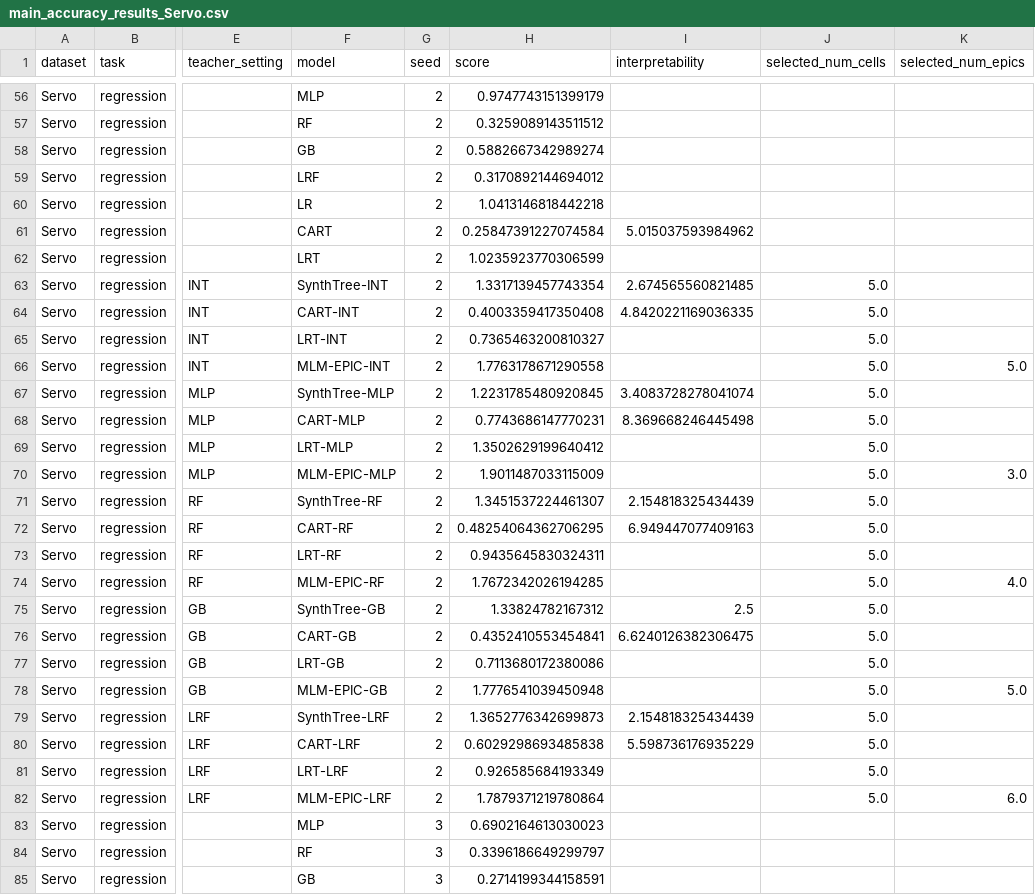
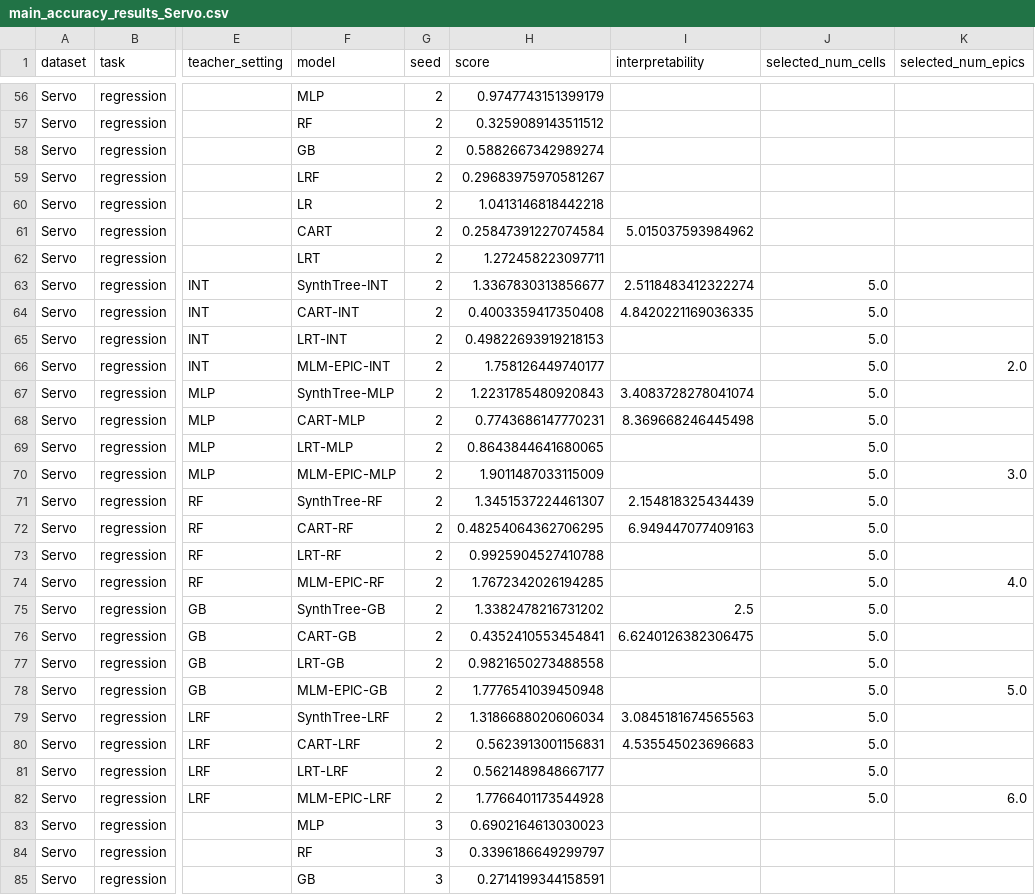
Before and after one commit to ZhKuriabov/SynthTreeClaude, a CSV file: SynthTree/main_accuracy_results_Servo.csv, drawn as a sheet; only a part is shown, gaps mark what is left out; the diff covers the shown part only; the diff names each change by its address in the sheet, - before the commit and + after, or states it on an @@ line.

```diff
--- a/SynthTree/main_accuracy_results_Servo.csv
+++ b/SynthTree/main_accuracy_results_Servo.csv
-H59 (score): 0.3170892144694012
+H59 (score): 0.29683975970581267
-H62 (score): 1.0235923770306599
+H62 (score): 1.272458223097711
-H63 (score): 1.3317139457743354
+H63 (score): 1.3367830313856677
-I63 (interpretability): 2.674565560821485
+I63 (interpretability): 2.5118483412322274
-H65 (score): 0.7365463200810327
+H65 (score): 0.49822693919218153
-H66 (score): 1.7763178671290558
+H66 (score): 1.758126449740177
-K66 (selected_num_epics): 5.0
+K66 (selected_num_epics): 2.0
-H67 (score): 1.2231785480920845
+H67 (score): 1.2231785480920843
-H69 (score): 1.3502629199640412
+H69 (score): 0.8643844641680065
-H73 (score): 0.9435645830324311
+H73 (score): 0.9925904527410788
-H75 (score): 1.33824782167312
+H75 (score): 1.3382478216731202
-H77 (score): 0.7113680172380086
+H77 (score): 0.9821650273488558
-H79 (score): 1.3652776342699873
+H79 (score): 1.3186688020606034
-I79 (interpretability): 2.154818325434439
+I79 (interpretability): 3.0845181674565563
-H80 (score): 0.6029298693485838
+H80 (score): 0.5623913001156831
-I80 (interpretability): 5.598736176935229
+I80 (interpretability): 4.535545023696683
-H81 (score): 0.926585684193349
+H81 (score): 0.5621489848667177
-H82 (score): 1.7879371219780864
+H82 (score): 1.7766401173544928
```
Also changed, not shown: 66 edited cells elsewhere in this file, 12 other files.
